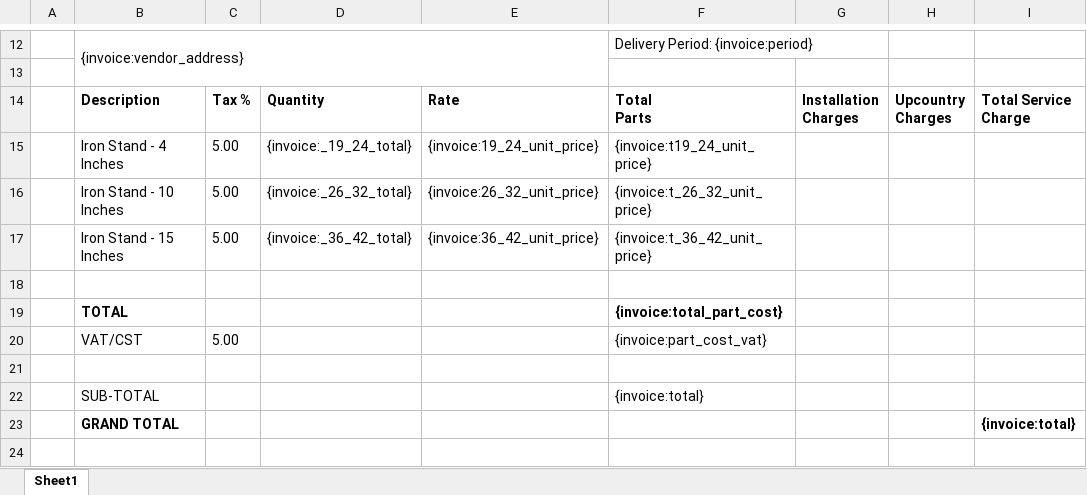
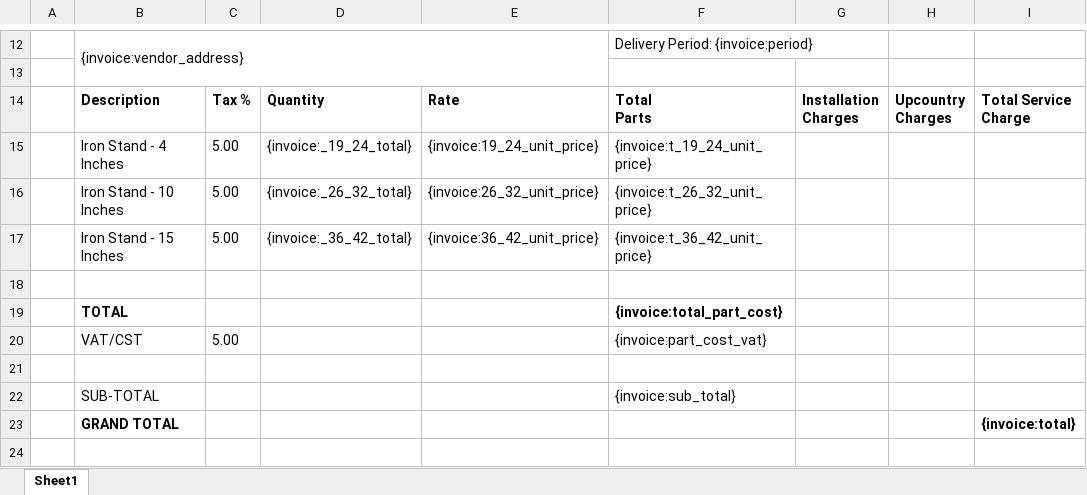
Before and after one commit to 247around-DeepakSharma/Deepak, an Excel workbook: application/controllers/excel-templates/Bracket_Invoice.xlsx, sheet Sheet1, drawn as a sheet; only a part is shown, gaps mark what is left out; values as stored, in another font and other column widths than the file's, no borders; the diff names each change by its address in the sheet, - before the commit and + after, or states it on an @@ line.

Commit message:
minor changes for brackets email and template

```diff
--- a/application/controllers/excel-templates/Bracket_Invoice.xlsx (sheet Sheet1)
+++ b/application/controllers/excel-templates/Bracket_Invoice.xlsx (sheet Sheet1)
-F15: {invoice:t19_24_unit_price}
+F15: {invoice:t_19_24_unit_price}
-F22: {invoice:total}
+F22: {invoice:sub_total}
```
Also changed, not shown: 1 other file.
